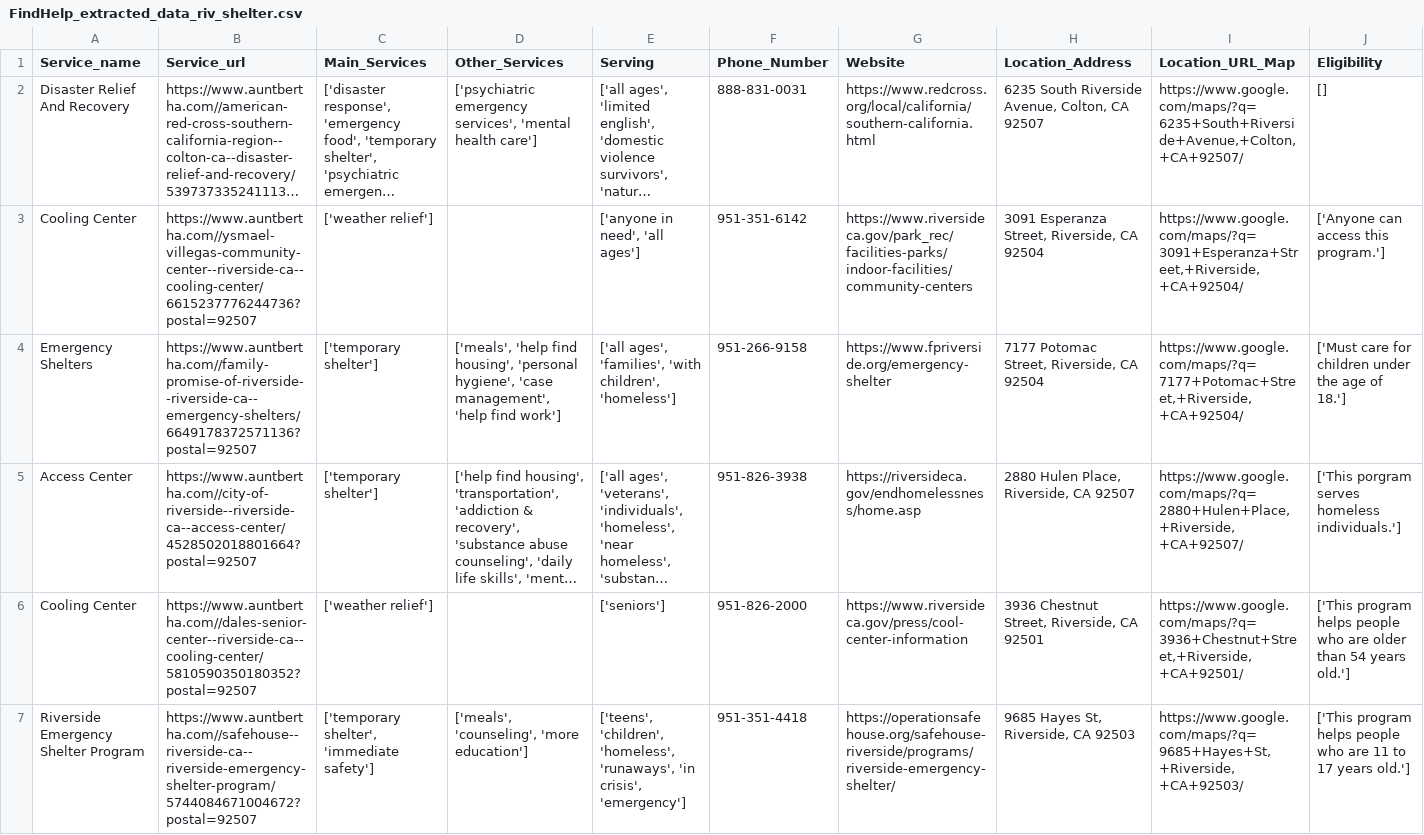
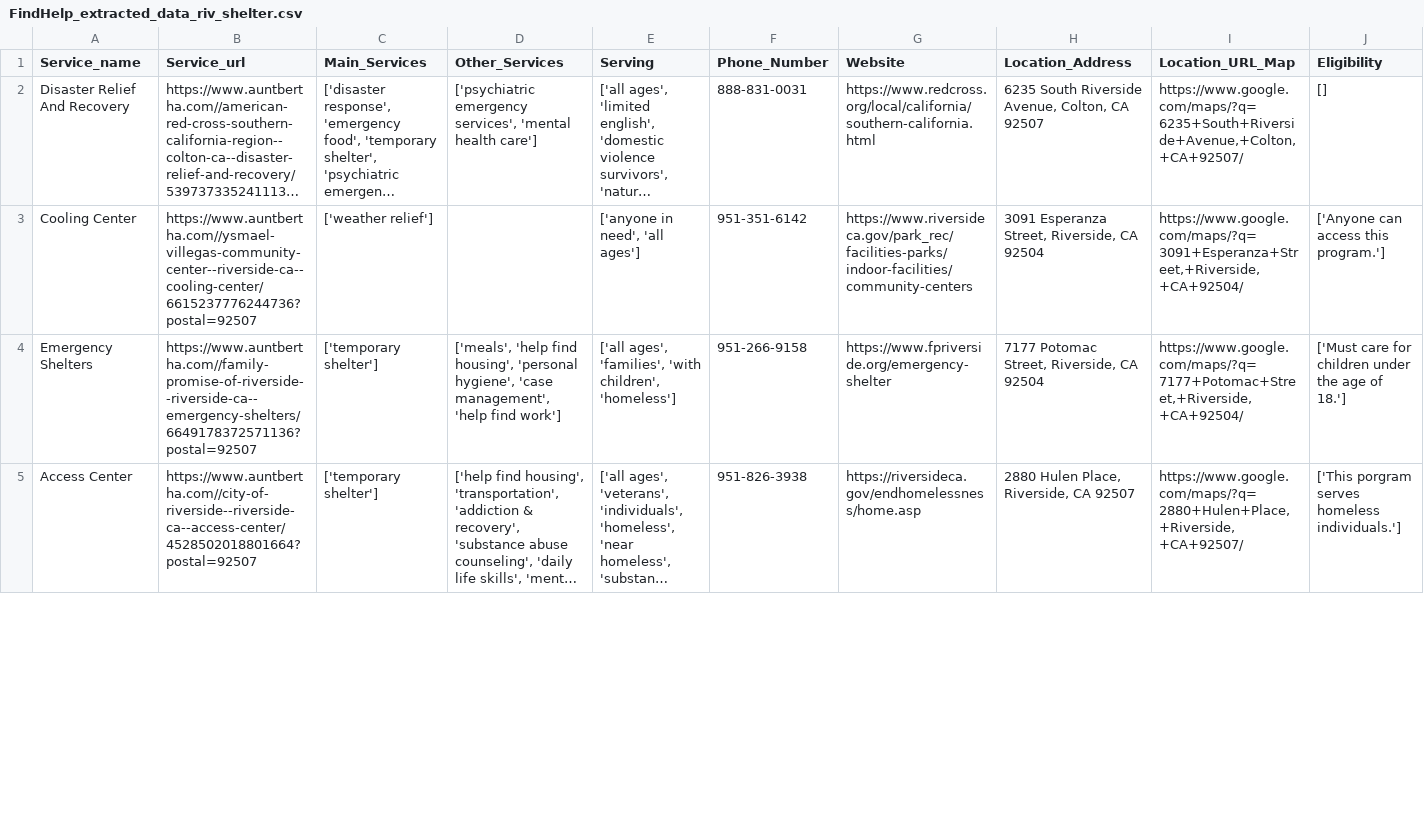
Before and after one commit to TregisD/Homeless_Services_Provider_Interface, a CSV file: FindHelp_extracted_data_riv_shelter.csv, drawn as a sheet; only a part is shown; long unchanged cells end in …; rows hold the shown columns only; the diff covers the shown part only; the diff names each change by its address in the sheet, - before the commit and + after, or states it on an @@ line.

```diff
--- a/FindHelp_extracted_data_riv_shelter.csv
+++ b/FindHelp_extracted_data_riv_shelter.csv
-row 6: Cooling Center | https://www.auntbertha.com//dales-senior-center--riverside-ca--cooling-center/5810590350180352?postal=92507 | ['weather relief'] |  | ['seniors'] | 951-826-2000 | https://www.riversideca.gov/press/cool-center-information | 3936 Chestnut Street, Riverside, CA 92501 | https://www.google.com/maps/?q=3936+Chestnut+Street,+Riverside,+CA+92501/ | ['This program helps people who are older than 54 years old.']
-row 7: Riverside Emergency Shelter Program | https://www.auntbertha.com//safehouse--riverside-ca--riverside-emergency-shelter-program/5744084671004672?postal=92507 | ['temporary shelter', 'immediate safety'] | ['meals', 'counseling', 'more education'] | ['teens', 'children', 'homeless', 'runaways', 'in crisis', 'emergency'] | 951-351-4418 | https://operationsafehouse.org/safehouse-riverside/programs/riverside-emergency-shelter/ | 9685 Hayes St, Riverside, CA 92503 | https://www.google.com/maps/?q=9685+Hayes+St,+Riverside,+CA+92503/ | ['This program helps people who are 11 to 17 years old.']
```
Also changed, not shown: 2 edited cells elsewhere in this file, 1 other file.
